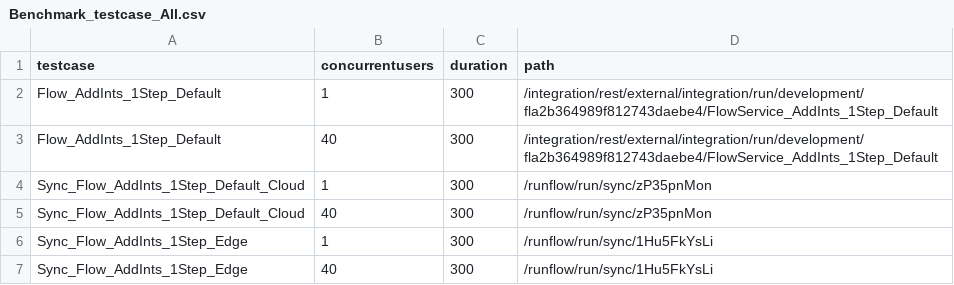
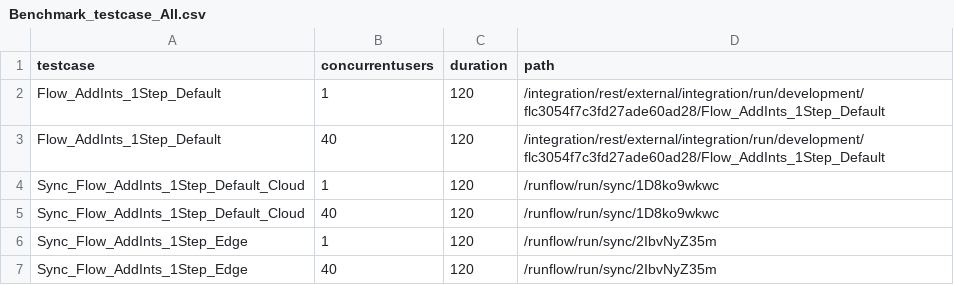
Before and after one commit to uku-ibm/perf-origin, a CSV file: TestScripts/Benchmark_testcase_All.csv, drawn as a sheet.

Commit message:
updated

```diff
--- a/TestScripts/Benchmark_testcase_All.csv
+++ b/TestScripts/Benchmark_testcase_All.csv
@@ -1,7 +1,7 @@
 testcase,concurrentusers,duration,path
-Flow_AddInts_1Step_Default,1,300,/integration/rest/external/integration/run/development/fla2b364989f812743daebe4/FlowService_AddInts_1Step_Default
-Flow_AddInts_1Step_Default,40,300,/integration/rest/external/integration/run/development/fla2b364989f812743daebe4/FlowService_AddInts_1Step_Default
-Sync_Flow_AddInts_1Step_Default_Cloud,1,300,/runflow/run/sync/zP35pnMon
-Sync_Flow_AddInts_1Step_Default_Cloud,40,300,/runflow/run/sync/zP35pnMon
-Sync_Flow_AddInts_1Step_Edge,1,300,/runflow/run/sync/1Hu5FkYsLi
-Sync_Flow_AddInts_1Step_Edge,40,300,/runflow/run/sync/1Hu5FkYsLi
+Flow_AddInts_1Step_Default,1,120,/integration/rest/external/integration/run/development/flc3054f7c3fd27ade60ad28/Flow_AddInts_1Step_Default
+Flow_AddInts_1Step_Default,40,120,/integration/rest/external/integration/run/development/flc3054f7c3fd27ade60ad28/Flow_AddInts_1Step_Default
+Sync_Flow_AddInts_1Step_Default_Cloud,1,120,/runflow/run/sync/1D8ko9wkwc
+Sync_Flow_AddInts_1Step_Default_Cloud,40,120,/runflow/run/sync/1D8ko9wkwc
+Sync_Flow_AddInts_1Step_Edge,1,120,/runflow/run/sync/2IbvNyZ35m
+Sync_Flow_AddInts_1Step_Edge,40,120,/runflow/run/sync/2IbvNyZ35m
```
